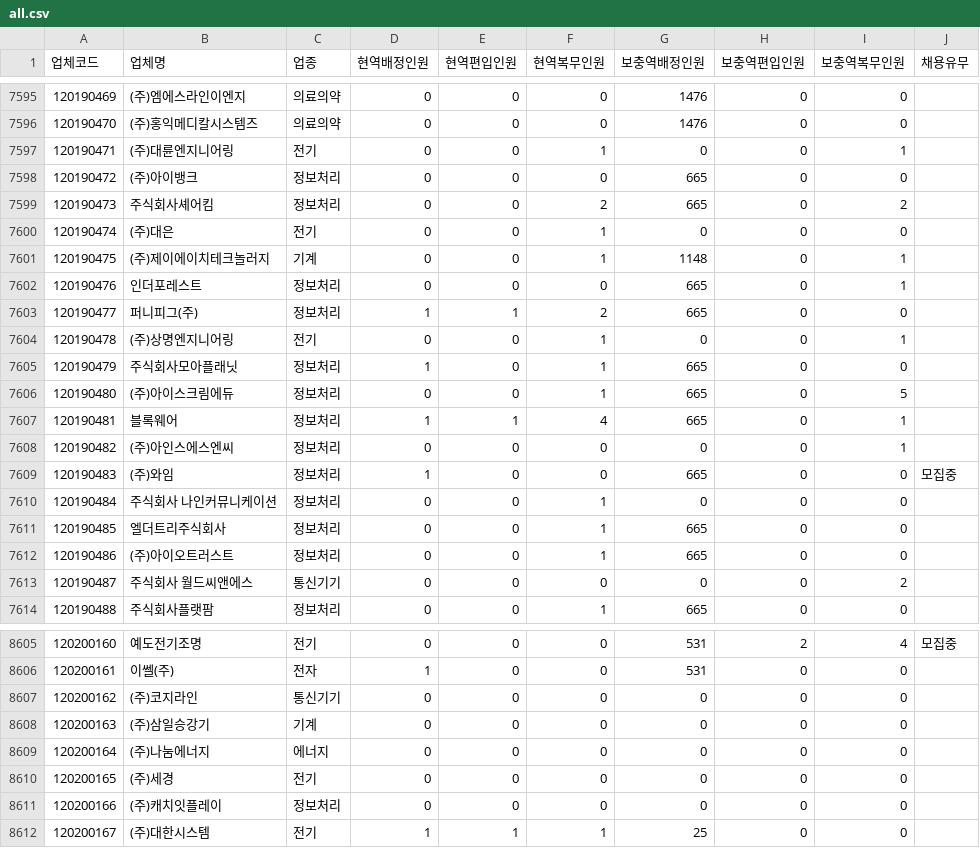
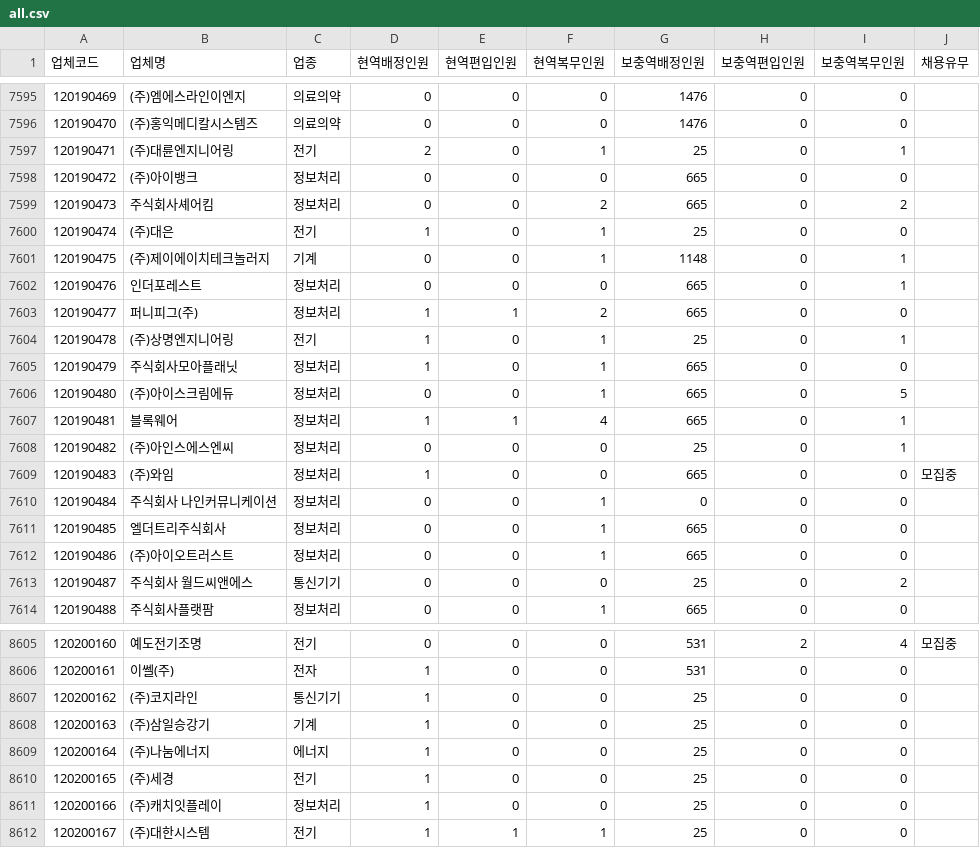
Before and after one commit to stleamist/mma-company-crawler, a CSV file: result/all.csv, drawn as a sheet; only a part is shown, gaps mark what is left out; the diff covers the shown part only.

```diff
--- a/result/all.csv
+++ b/result/all.csv
@@ -7596,6 +7596,6 @@
 120190470,(주)홍익메디칼시스템즈,의료의약,0,0,0,1476,0,0,
-120190471,(주)대륜엔지니어링,전기,0,0,1,0,0,1,
+120190471,(주)대륜엔지니어링,전기,2,0,1,25,0,1,
 120190472,(주)아이뱅크,정보처리,0,0,0,665,0,0,
 120190473,주식회사셰어킴,정보처리,0,0,2,665,0,2,
-120190474,(주)대은,전기,0,0,1,0,0,0,
+120190474,(주)대은,전기,1,0,1,25,0,0,
 120190475,(주)제이에이치테크놀러지,기계,0,0,1,1148,0,1,
@@ -7603,3 +7603,3 @@
 120190477,퍼니피그(주),정보처리,1,1,2,665,0,0,
-120190478,(주)상명엔지니어링,전기,0,0,1,0,0,1,
+120190478,(주)상명엔지니어링,전기,1,0,1,25,0,1,
 120190479,주식회사모아플래닛,정보처리,1,0,1,665,0,0,
@@ -7607,3 +7607,3 @@
 120190481,블록웨어,정보처리,1,1,4,665,0,1,
-120190482,(주)아인스에스엔씨,정보처리,0,0,0,0,0,1,
+120190482,(주)아인스에스엔씨,정보처리,0,0,0,25,0,1,
 120190483,(주)와임,정보처리,1,0,0,665,0,0,모집중
@@ -7612,3 +7612,3 @@
 120190486,(주)아이오트러스트,정보처리,0,0,1,665,0,0,
-120190487,주식회사 월드씨앤에스,통신기기,0,0,0,0,0,2,
+120190487,주식회사 월드씨앤에스,통신기기,0,0,0,25,0,2,
 120190488,주식회사플랫팜,정보처리,0,0,1,665,0,0,
@@ -8606,7 +8606,7 @@
 120200161,이쎌(주),전자,1,0,0,531,0,0,
-120200162,(주)코지라인,통신기기,0,0,0,0,0,0,
-120200163,(주)삼일승강기,기계,0,0,0,0,0,0,
-120200164,(주)나눔에너지,에너지,0,0,0,0,0,0,
-120200165,(주)세경,전기,0,0,0,0,0,0,
-120200166,(주)캐치잇플레이,정보처리,0,0,0,0,0,0,
+120200162,(주)코지라인,통신기기,1,0,0,25,0,0,
+120200163,(주)삼일승강기,기계,1,0,0,25,0,0,
+120200164,(주)나눔에너지,에너지,1,0,0,25,0,0,
+120200165,(주)세경,전기,1,0,0,25,0,0,
+120200166,(주)캐치잇플레이,정보처리,1,0,0,25,0,0,
 120200167,(주)대한시스템,전기,1,1,1,25,0,0,
```
Also changed, not shown: 75 edited cells elsewhere in this file, result/it-primary.csv, result/it-secondary.csv, 2 other files.
